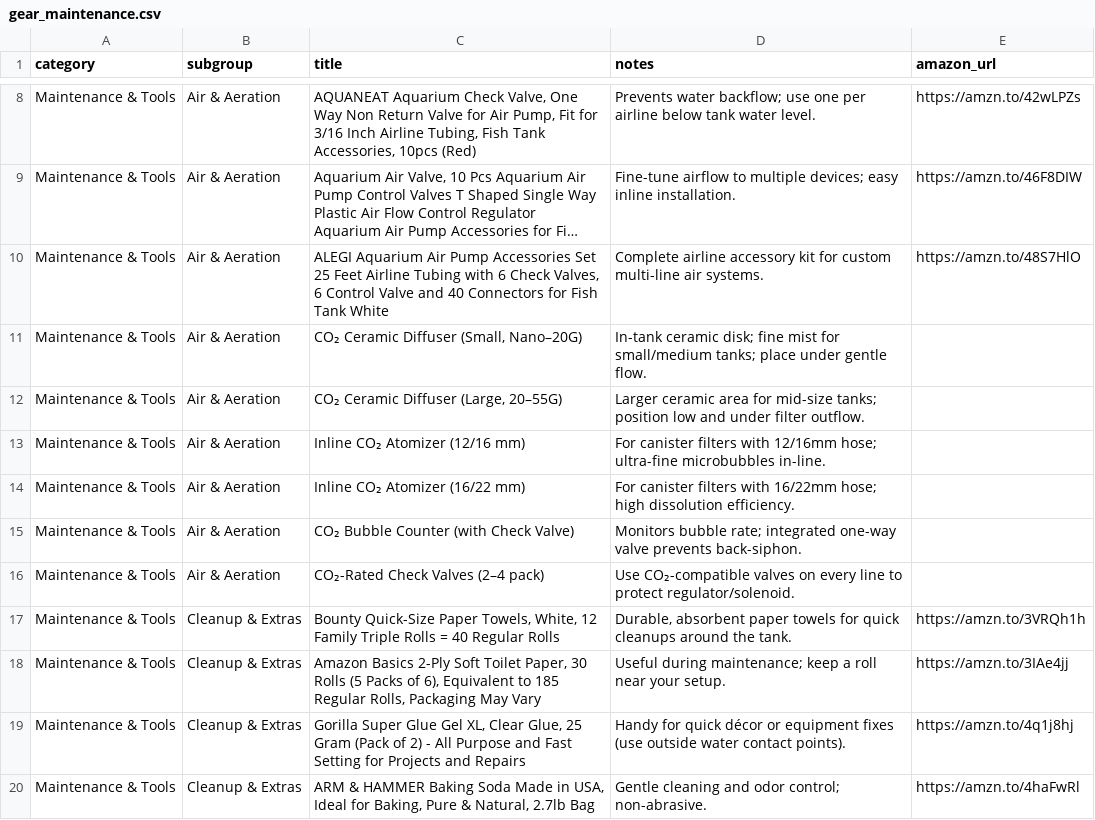
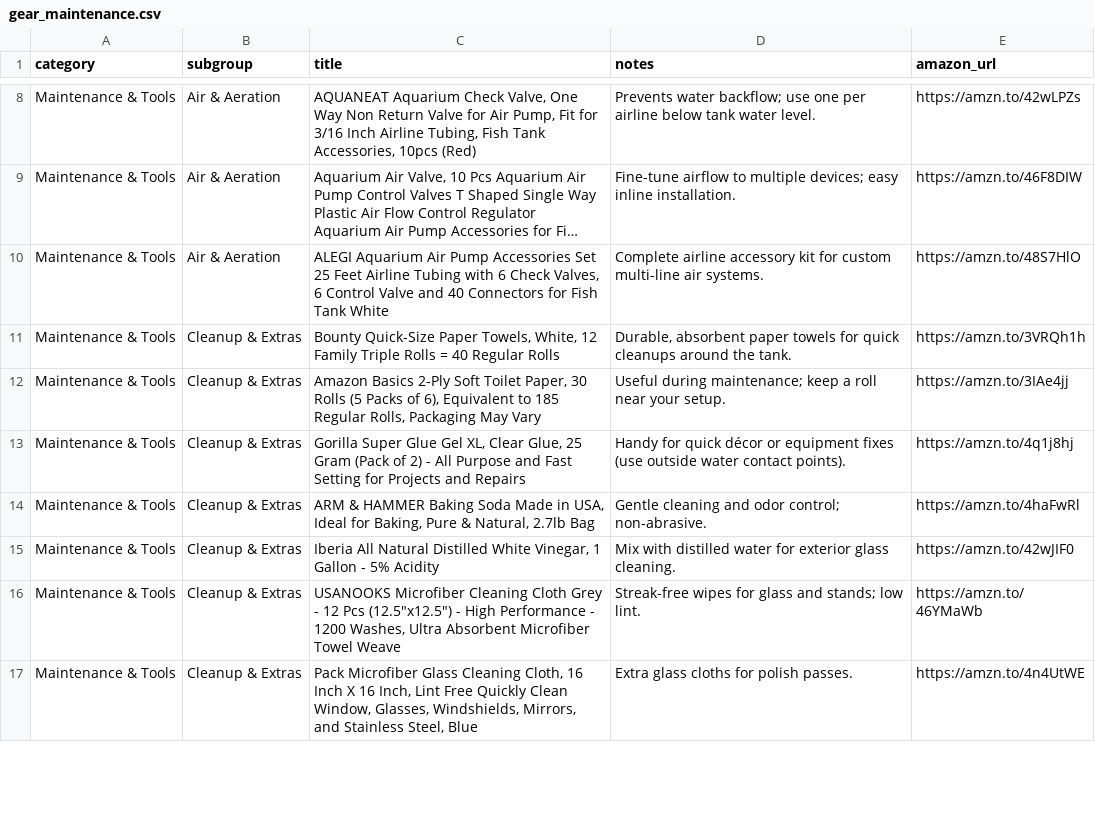
Before and after one commit to cxchajon/website-fish-keeper, a CSV file: data/gear_maintenance.csv, drawn as a sheet; only a part is shown, gaps mark what is left out; the shorter side is filled out with more unchanged rows; long unchanged cells end in …; the diff names each change by its address in the sheet, - before the commit and + after, or states it on an @@ line.

Commit message:
chore(gear): remove duplicate Water Treatments inner heading; move staple foods into “Staples (Daily)” bucket; delete CO₂ placeholder cards with no amazon_url; mobile+desktop QA pass with screenshots

```diff
--- a/data/gear_maintenance.csv
+++ b/data/gear_maintenance.csv
-row 11: Maintenance & Tools | Air & Aeration | CO₂ Ceramic Diffuser (Small, Nano–20G) | In-tank ceramic disk; fine mist for small/medium tanks; place under gentle flow.
-row 12: Maintenance & Tools | Air & Aeration | CO₂ Ceramic Diffuser (Large, 20–55G) | Larger ceramic area for mid-size tanks; position low and under filter outflow.
-row 13: Maintenance & Tools | Air & Aeration | Inline CO₂ Atomizer (12/16 mm) | For canister filters with 12/16mm hose; ultra-fine microbubbles in-line.
-row 14: Maintenance & Tools | Air & Aeration | Inline CO₂ Atomizer (16/22 mm) | For canister filters with 16/22mm hose; high dissolution efficiency.
-row 15: Maintenance & Tools | Air & Aeration | CO₂ Bubble Counter (with Check Valve) | Monitors bubble rate; integrated one-way valve prevents back-siphon.
-row 16: Maintenance & Tools | Air & Aeration | CO₂-Rated Check Valves (2–4 pack) | Use CO₂-compatible valves on every line to protect regulator/solenoid.
```
Also changed, not shown: 2 other files.
